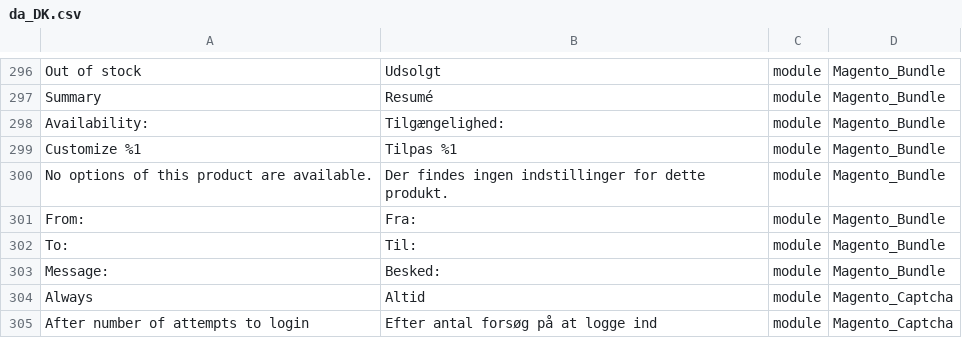
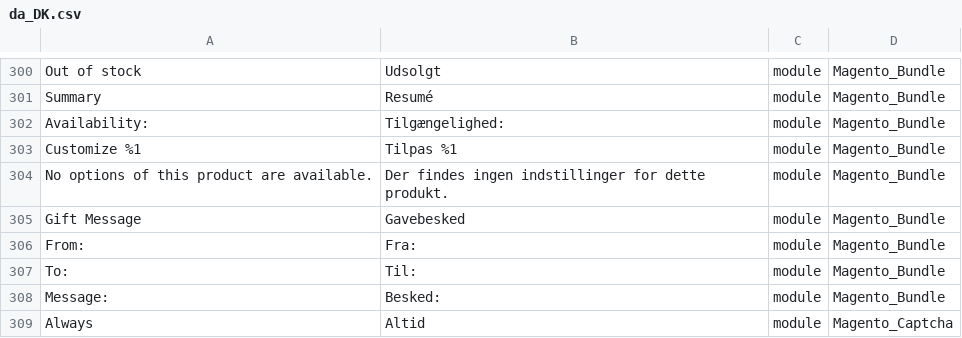
Before and after one commit to Magento2Translations/language_da_dk, a CSV file: da_DK.csv, drawn as a sheet; only a part is shown, gaps mark what is left out; the shorter side is filled out with more unchanged rows; the diff covers the shown part only; the diff names each change by its address in the sheet, - before the commit and + after, or states it on an @@ line.

```diff
--- a/da_DK.csv
+++ b/da_DK.csv
+row 305: Gift Message | Gavebesked | module | Magento_Bundle
```
Also changed, not shown: 14 added rows elsewhere in this file, 1 other file.
